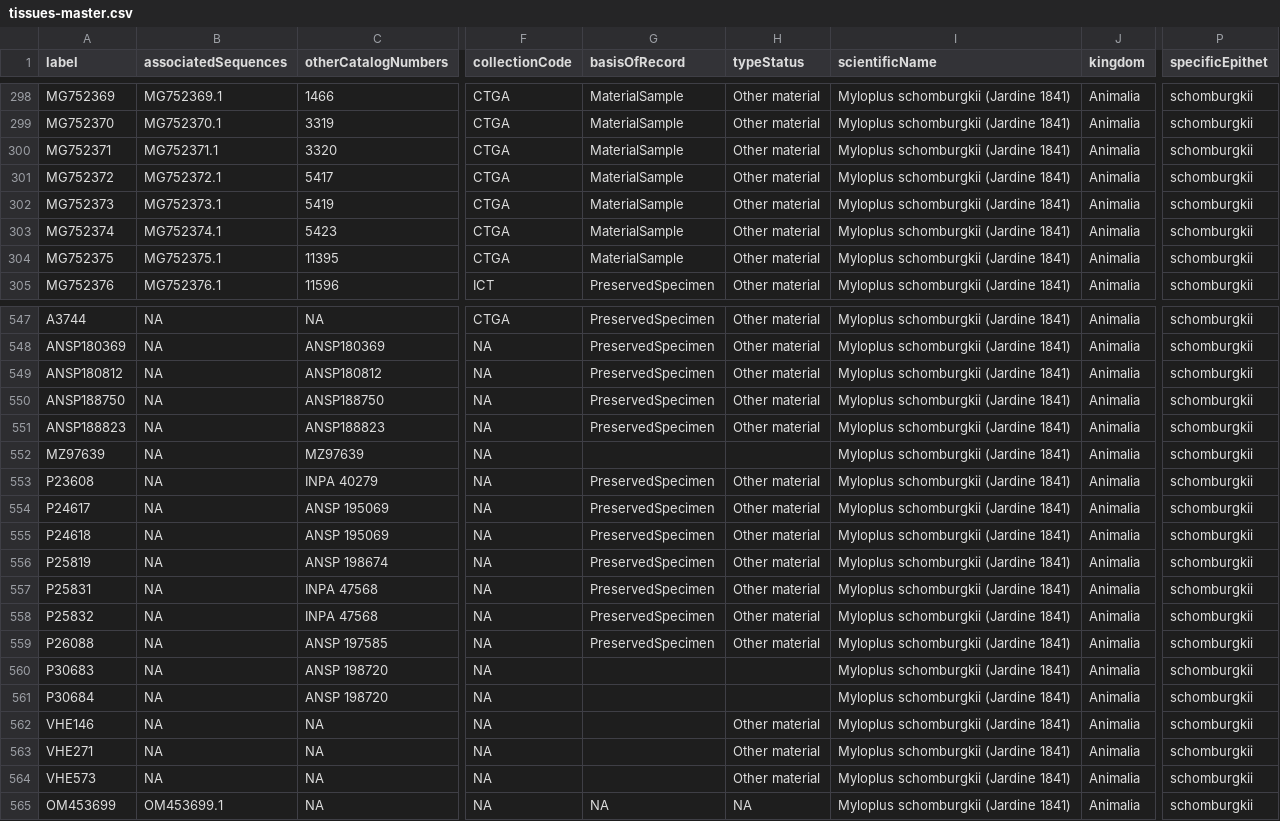
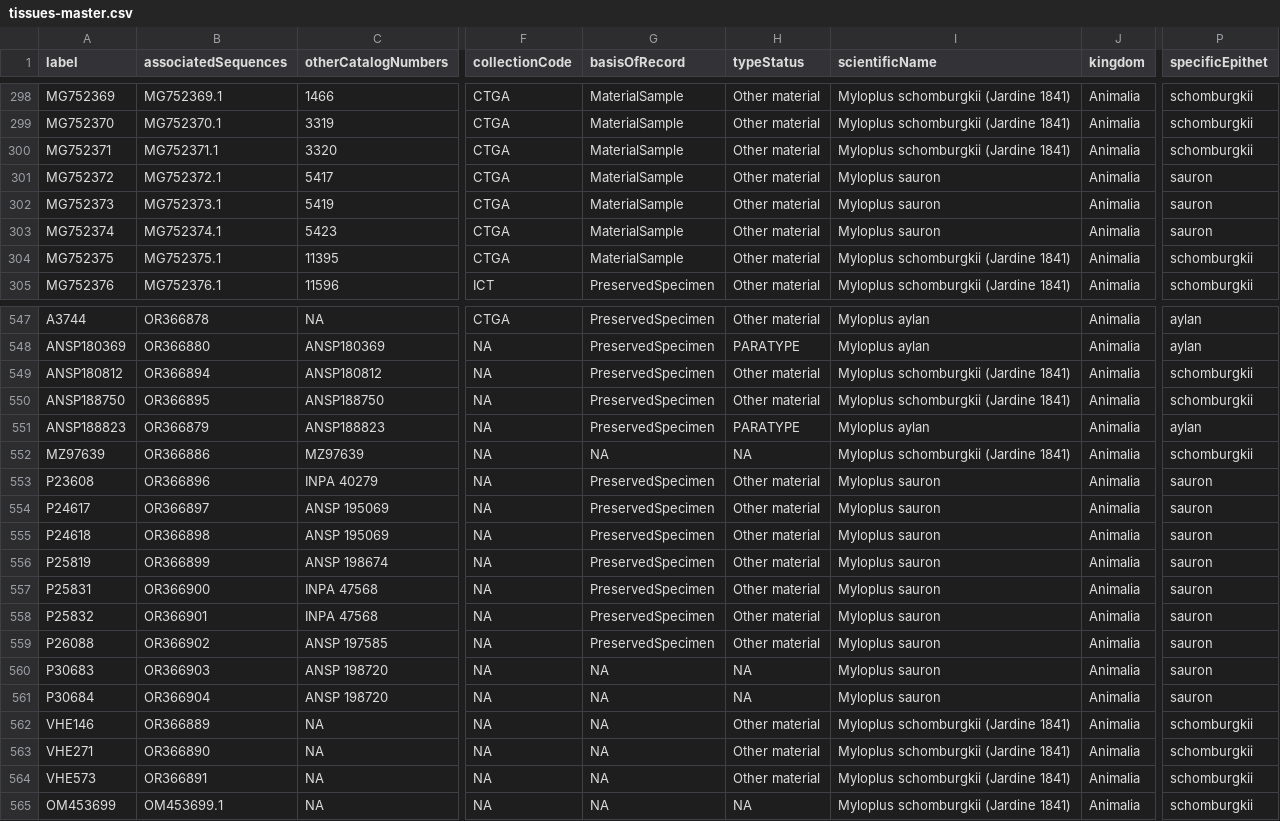
Before and after one commit to boopsboops/myloplus-schomburgkii, a CSV file: assets/tissues-master.csv, drawn as a sheet; only a part is shown, gaps mark what is left out; the diff covers the shown part only; the diff names each change by its address in the sheet, - before the commit and + after, or states it on an @@ line.

```diff
--- a/assets/tissues-master.csv
+++ b/assets/tissues-master.csv
-I301:I303 (scientificName): Myloplus schomburgkii (Jardine 1841)
+I301:I303 (scientificName): Myloplus sauron
-P301:P303 (specificEpithet): schomburgkii
+P301:P303 (specificEpithet): sauron
-B547 (associatedSequences): NA
+B547 (associatedSequences): OR366878
-I547:I548 (scientificName): Myloplus schomburgkii (Jardine 1841)
+I547:I548 (scientificName): Myloplus aylan
-P547:P548 (specificEpithet): schomburgkii
+P547:P548 (specificEpithet): aylan
-B548 (associatedSequences): NA
+B548 (associatedSequences): OR366880
-H548 (typeStatus): Other material
+H548 (typeStatus): PARATYPE
-B549 (associatedSequences): NA
+B549 (associatedSequences): OR366894
-B550 (associatedSequences): NA
+B550 (associatedSequences): OR366895
-B551 (associatedSequences): NA
+B551 (associatedSequences): OR366879
-H551 (typeStatus): Other material
+H551 (typeStatus): PARATYPE
-I551 (scientificName): Myloplus schomburgkii (Jardine 1841)
+I551 (scientificName): Myloplus aylan
-P551 (specificEpithet): schomburgkii
+P551 (specificEpithet): aylan
-B552 (associatedSequences): NA
+B552 (associatedSequences): OR366886
-G552 (basisOfRecord): (empty)
+G552 (basisOfRecord): NA
-H552 (typeStatus): (empty)
+H552 (typeStatus): NA
-B553 (associatedSequences): NA
+B553 (associatedSequences): OR366896
-I553:I561 (scientificName): Myloplus schomburgkii (Jardine 1841)
+I553:I561 (scientificName): Myloplus sauron
-P553:P561 (specificEpithet): schomburgkii
+P553:P561 (specificEpithet): sauron
-B554 (associatedSequences): NA
+B554 (associatedSequences): OR366897
-B555 (associatedSequences): NA
+B555 (associatedSequences): OR366898
-B556 (associatedSequences): NA
+B556 (associatedSequences): OR366899
-B557 (associatedSequences): NA
+B557 (associatedSequences): OR366900
-B558 (associatedSequences): NA
+B558 (associatedSequences): OR366901
-B559 (associatedSequences): NA
+B559 (associatedSequences): OR366902
-B560 (associatedSequences): NA
+B560 (associatedSequences): OR366903
-G560:G564 (basisOfRecord): (empty)
+G560:G564 (basisOfRecord): NA
-H560:H561 (typeStatus): (empty)
+H560:H561 (typeStatus): NA
-B561 (associatedSequences): NA
+B561 (associatedSequences): OR366904
-B562 (associatedSequences): NA
+B562 (associatedSequences): OR366889
-B563 (associatedSequences): NA
+B563 (associatedSequences): OR366890
-B564 (associatedSequences): NA
+B564 (associatedSequences): OR366891
```
Also changed, not shown: 73 edited cells elsewhere in this file.
